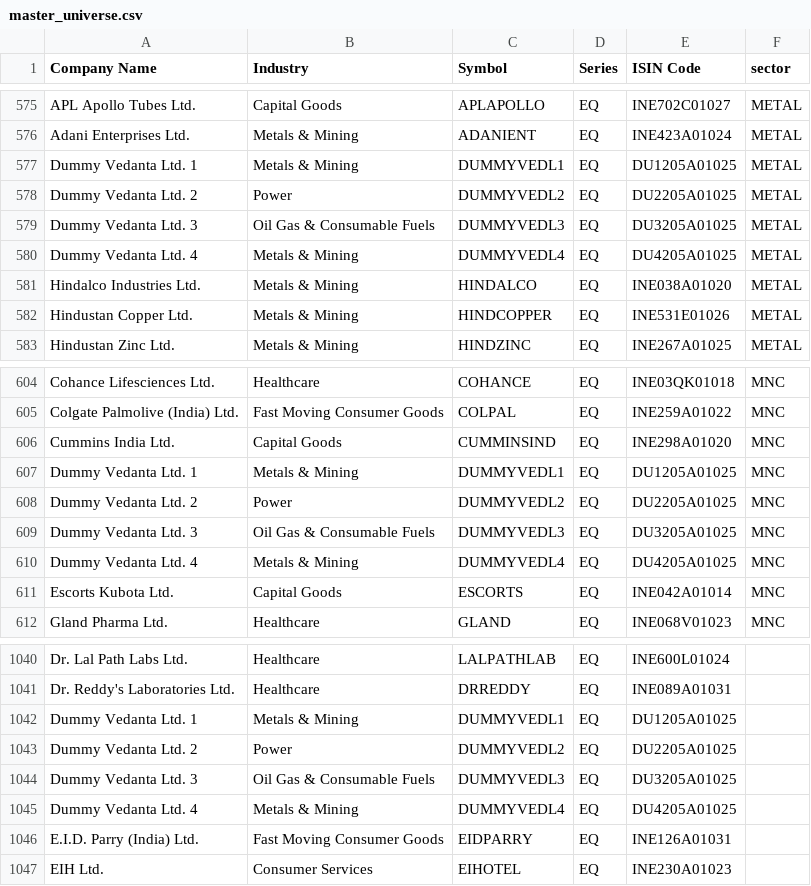
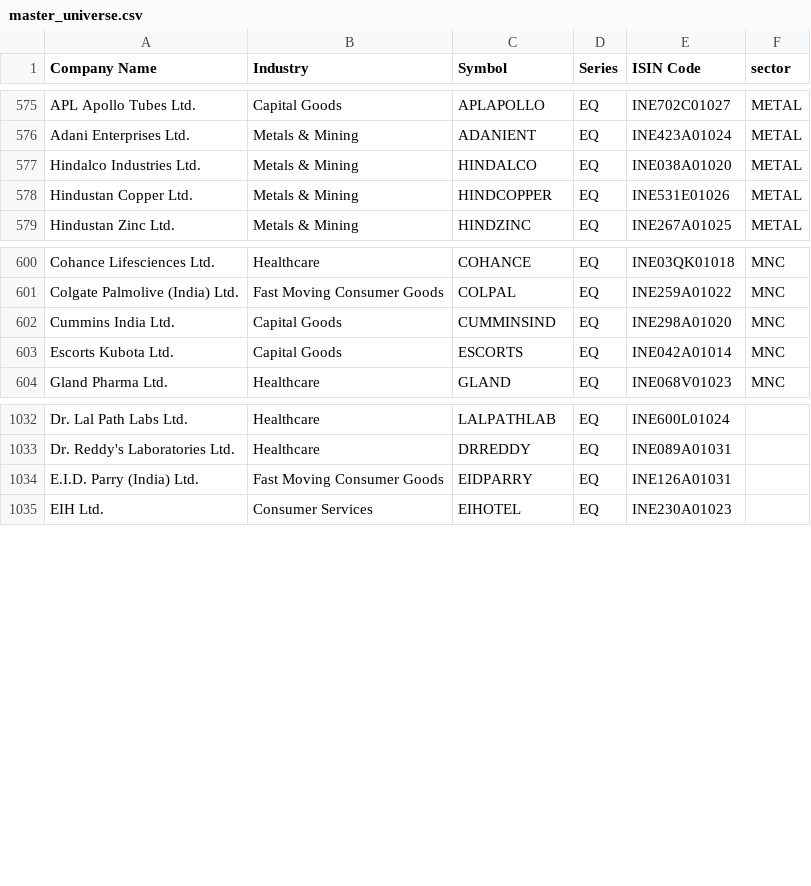
Before and after one commit to Mohak22/Stock_scanner, a CSV file: config/master_universe.csv, drawn as a sheet; only a part is shown, gaps mark what is left out; the diff names each change by its address in the sheet, - before the commit and + after, or states it on an @@ line.

```diff
--- a/config/master_universe.csv
+++ b/config/master_universe.csv
-row 577: Dummy Vedanta Ltd. 1 | Metals & Mining | DUMMYVEDL1 | EQ | DU1205A01025 | METAL
-row 578: Dummy Vedanta Ltd. 2 | Power | DUMMYVEDL2 | EQ | DU2205A01025 | METAL
-row 579: Dummy Vedanta Ltd. 3 | Oil Gas & Consumable Fuels | DUMMYVEDL3 | EQ | DU3205A01025 | METAL
-row 580: Dummy Vedanta Ltd. 4 | Metals & Mining | DUMMYVEDL4 | EQ | DU4205A01025 | METAL
-row 607: Dummy Vedanta Ltd. 1 | Metals & Mining | DUMMYVEDL1 | EQ | DU1205A01025 | MNC
-row 608: Dummy Vedanta Ltd. 2 | Power | DUMMYVEDL2 | EQ | DU2205A01025 | MNC
-row 609: Dummy Vedanta Ltd. 3 | Oil Gas & Consumable Fuels | DUMMYVEDL3 | EQ | DU3205A01025 | MNC
-row 610: Dummy Vedanta Ltd. 4 | Metals & Mining | DUMMYVEDL4 | EQ | DU4205A01025 | MNC
-row 1042: Dummy Vedanta Ltd. 1 | Metals & Mining | DUMMYVEDL1 | EQ | DU1205A01025
-row 1043: Dummy Vedanta Ltd. 2 | Power | DUMMYVEDL2 | EQ | DU2205A01025
-row 1044: Dummy Vedanta Ltd. 3 | Oil Gas & Consumable Fuels | DUMMYVEDL3 | EQ | DU3205A01025
-row 1045: Dummy Vedanta Ltd. 4 | Metals & Mining | DUMMYVEDL4 | EQ | DU4205A01025
```
Also changed, not shown: 14 other files.
